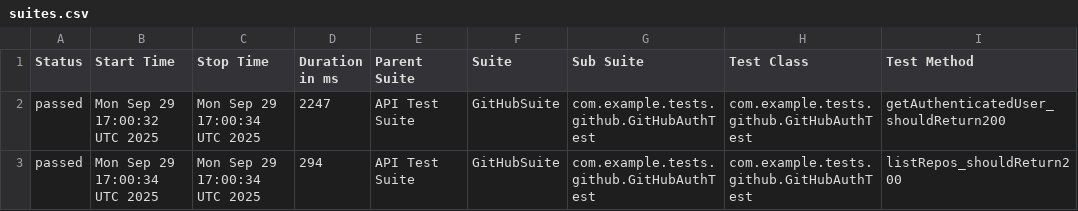
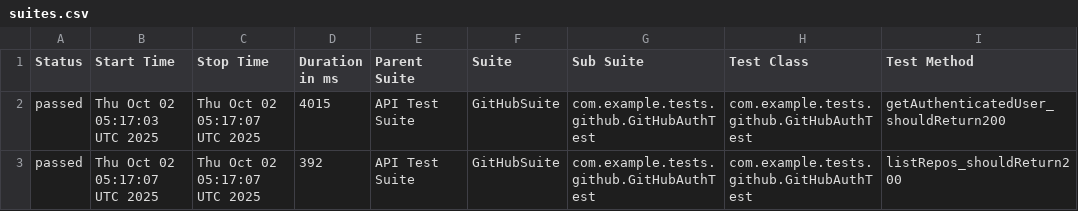
Before and after one commit to abhishekkiran24-crypto/restassured-showcase, a CSV file: data/suites.csv, drawn as a sheet; only a part is shown; the diff names each change by its address in the sheet, - before the commit and + after, or states it on an @@ line.

```diff
--- a/data/suites.csv
+++ b/data/suites.csv
-B2 (Start Time): Mon Sep 29 17:00:32 UTC 2025
+B2 (Start Time): Thu Oct 02 05:17:03 UTC 2025
-C2:C3 (Stop Time): Mon Sep 29 17:00:34 UTC 2025
+C2:C3 (Stop Time): Thu Oct 02 05:17:07 UTC 2025
-D2 (Duration in ms): 2247
+D2 (Duration in ms): 4015
-B3 (Start Time): Mon Sep 29 17:00:34 UTC 2025
+B3 (Start Time): Thu Oct 02 05:17:07 UTC 2025
-D3 (Duration in ms): 294
+D3 (Duration in ms): 392
```
Also changed, not shown: 19 other files.
